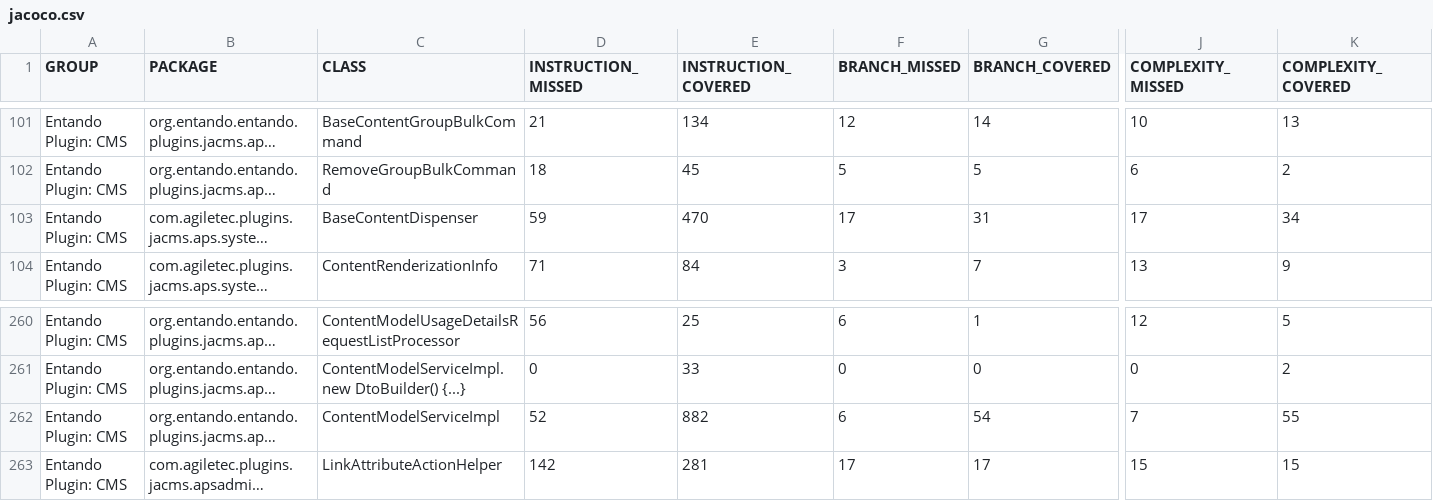
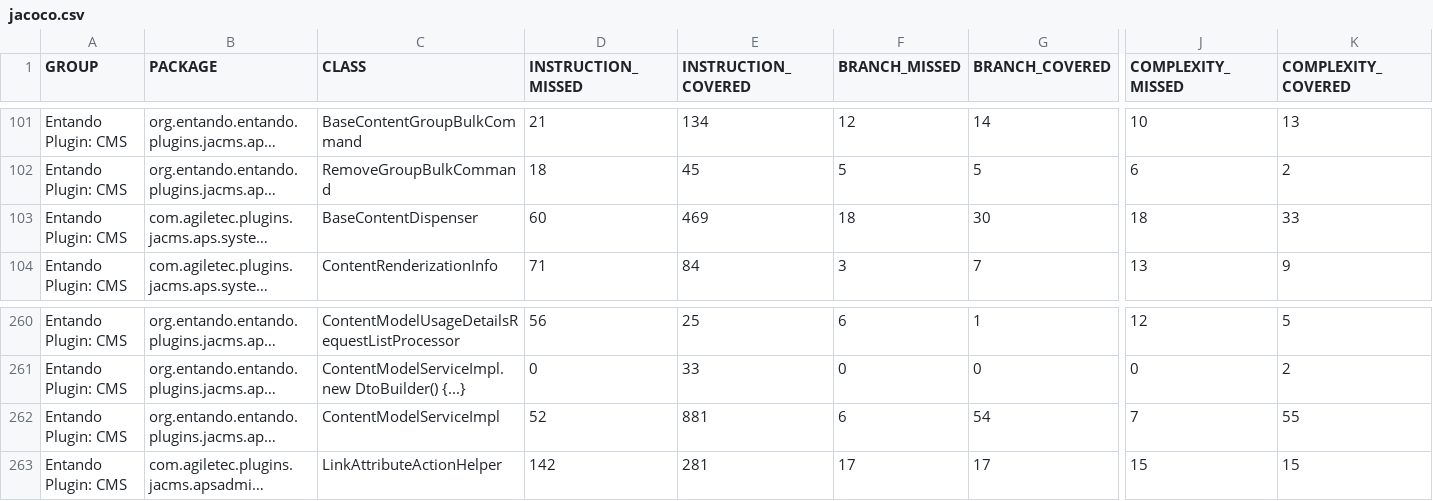
Before and after one commit to entando-k8s/devops-results-210115, a CSV file: entando-plugin-jacms/PR-67/jacoco/jacoco.csv, drawn as a sheet; only a part is shown, gaps mark what is left out; long unchanged cells end in …; the diff names each change by its address in the sheet, - before the commit and + after, or states it on an @@ line.

Commit message:
Publishing files for path entando-plugin-jacms/PR-67

```diff
--- a/entando-plugin-jacms/PR-67/jacoco/jacoco.csv
+++ b/entando-plugin-jacms/PR-67/jacoco/jacoco.csv
-D103 (INSTRUCTION_MISSED): 59
+D103 (INSTRUCTION_MISSED): 60
-E103 (INSTRUCTION_COVERED): 470
+E103 (INSTRUCTION_COVERED): 469
-F103 (BRANCH_MISSED): 17
+F103 (BRANCH_MISSED): 18
-G103 (BRANCH_COVERED): 31
+G103 (BRANCH_COVERED): 30
-J103 (COMPLEXITY_MISSED): 17
+J103 (COMPLEXITY_MISSED): 18
-K103 (COMPLEXITY_COVERED): 34
+K103 (COMPLEXITY_COVERED): 33
-E262 (INSTRUCTION_COVERED): 882
+E262 (INSTRUCTION_COVERED): 881
```
Also changed, not shown: 23 other files.
